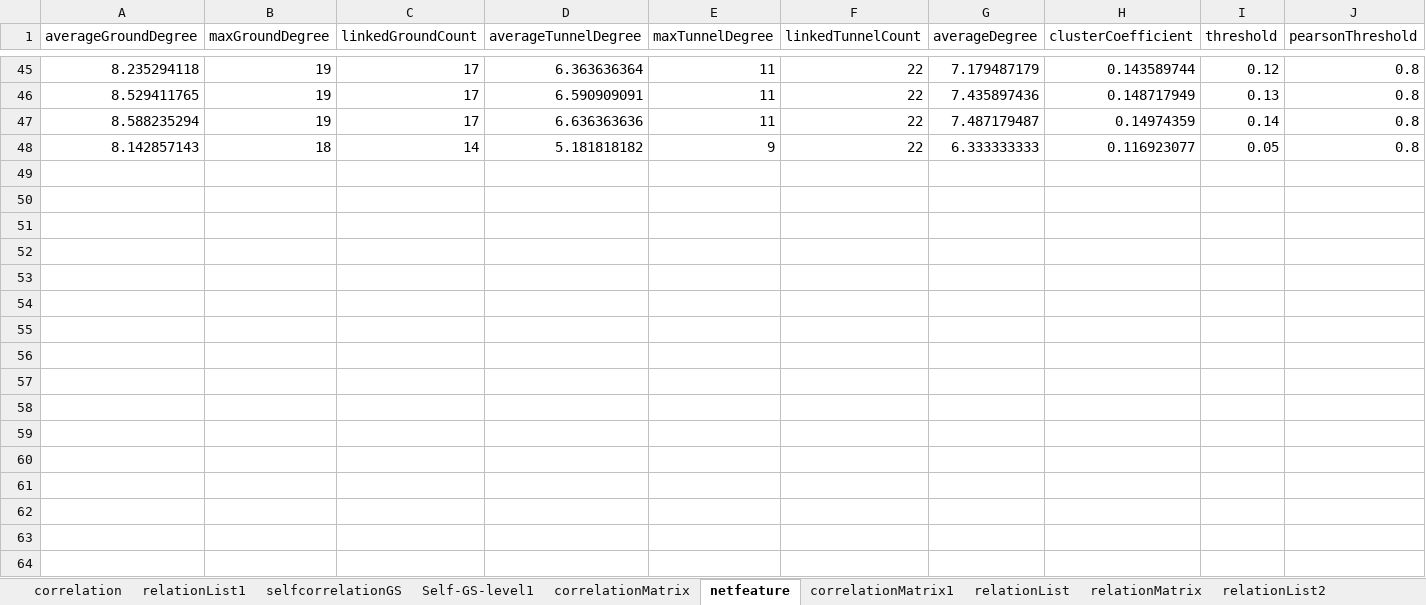
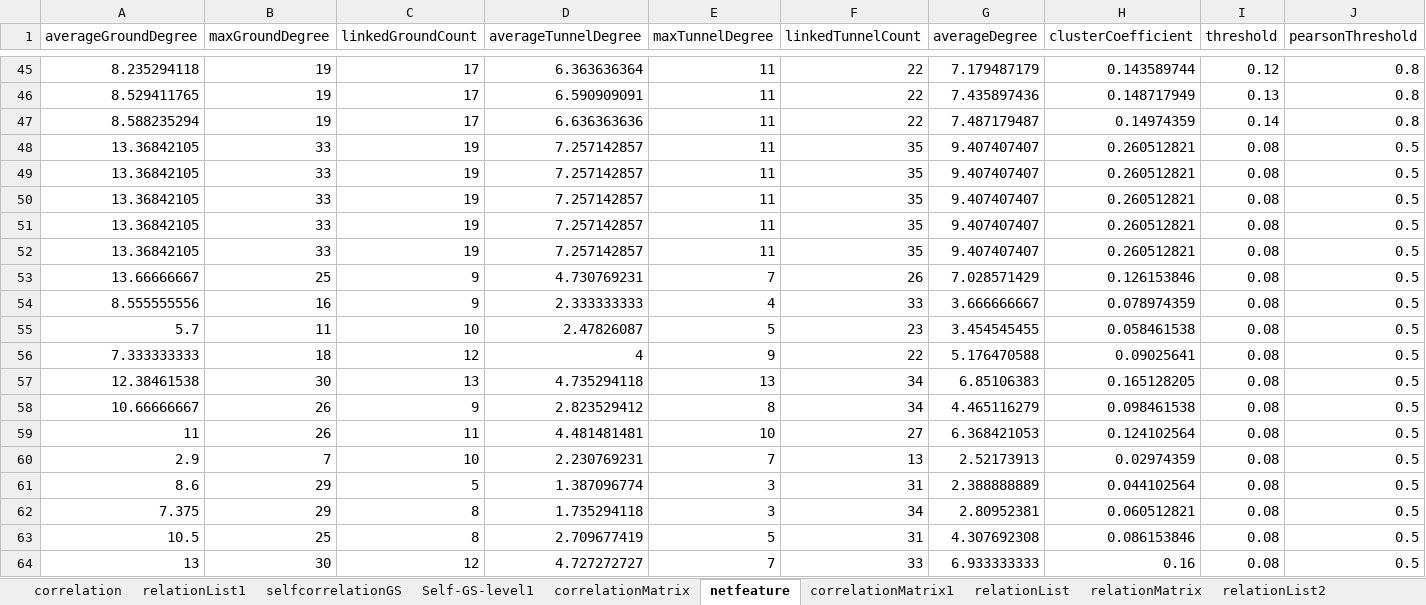
Before and after one commit to flyong/TSP, an Excel workbook: dataset/correlation.xlsx, sheet netfeature, drawn as a sheet; only a part is shown, gaps mark what is left out; values as stored, in another font and other column widths than the file's, no borders; removed rows and columns are numbered as before the commit, all else as after; rows hold the shown columns only; the diff covers the shown part only; the diff names each change by its address in the sheet, - before the commit and + after, or states it on an @@ line.

```diff
--- a/dataset/correlation.xlsx (sheet netfeature)
+++ b/dataset/correlation.xlsx (sheet netfeature)
-row 48: 8.142857143 | 18 | 14 | 5.181818182 | 9 | 22 | 6.333333333 | 0.116923077 | 0.05 | 0.8
+row 48: 13.36842105 | 33 | 19 | 7.257142857 | 11 | 35 | 9.407407407 | 0.260512821 | 0.08 | 0.5
+row 49: 13.36842105 | 33 | 19 | 7.257142857 | 11 | 35 | 9.407407407 | 0.260512821 | 0.08 | 0.5
+row 50: 13.36842105 | 33 | 19 | 7.257142857 | 11 | 35 | 9.407407407 | 0.260512821 | 0.08 | 0.5
+row 51: 13.36842105 | 33 | 19 | 7.257142857 | 11 | 35 | 9.407407407 | 0.260512821 | 0.08 | 0.5
+row 52: 13.36842105 | 33 | 19 | 7.257142857 | 11 | 35 | 9.407407407 | 0.260512821 | 0.08 | 0.5
+row 53: 13.66666667 | 25 | 9 | 4.730769231 | 7 | 26 | 7.028571429 | 0.126153846 | 0.08 | 0.5
+row 54: 8.555555556 | 16 | 9 | 2.333333333 | 4 | 33 | 3.666666667 | 0.078974359 | 0.08 | 0.5
+row 55: 5.7 | 11 | 10 | 2.47826087 | 5 | 23 | 3.454545455 | 0.058461538 | 0.08 | 0.5
+row 56: 7.333333333 | 18 | 12 | 4 | 9 | 22 | 5.176470588 | 0.09025641 | 0.08 | 0.5
+row 57: 12.38461538 | 30 | 13 | 4.735294118 | 13 | 34 | 6.85106383 | 0.165128205 | 0.08 | 0.5
+row 58: 10.66666667 | 26 | 9 | 2.823529412 | 8 | 34 | 4.465116279 | 0.098461538 | 0.08 | 0.5
+row 59: 11 | 26 | 11 | 4.481481481 | 10 | 27 | 6.368421053 | 0.124102564 | 0.08 | 0.5
+row 60: 2.9 | 7 | 10 | 2.230769231 | 7 | 13 | 2.52173913 | 0.02974359 | 0.08 | 0.5
+row 61: 8.6 | 29 | 5 | 1.387096774 | 3 | 31 | 2.388888889 | 0.044102564 | 0.08 | 0.5
+row 62: 7.375 | 29 | 8 | 1.735294118 | 3 | 34 | 2.80952381 | 0.060512821 | 0.08 | 0.5
+row 63: 10.5 | 25 | 8 | 2.709677419 | 5 | 31 | 4.307692308 | 0.086153846 | 0.08 | 0.5
+row 64: 13 | 30 | 12 | 4.727272727 | 7 | 33 | 6.933333333 | 0.16 | 0.08 | 0.5
```
Also changed, not shown: 5 added rows elsewhere in this sheet, other sheet tabs, 43 other files.
